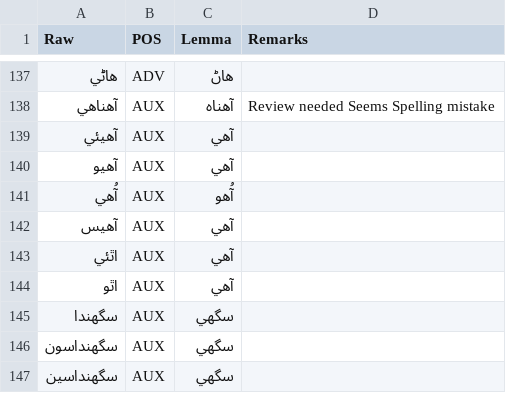
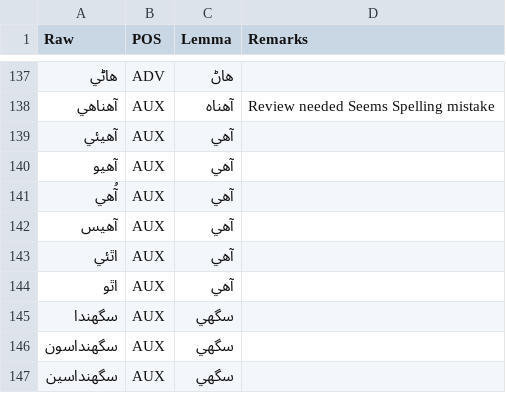
Before and after one commit to UniversalDependencies/UD_Sindhi-Isra, a TSV file: not-to-release/lemmas/predicted_lemmas_b2_corrected.tsv, drawn as a sheet; only a part is shown, gaps mark what is left out.

Commit message:
Update آُھي -> lemma آهي and mark it as a Typo

```diff
--- a/not-to-release/lemmas/predicted_lemmas_b2_corrected.tsv
+++ b/not-to-release/lemmas/predicted_lemmas_b2_corrected.tsv
@@ -140,3 +140,3 @@ Raw	POS	Lemma	Remarks
 آهيو	AUX	آهي	
-آُھي	AUX	آُھو	
+آُھي	AUX	آهي
 آھيس	AUX	آهي	
```
Also changed, not shown: 2 other files.
